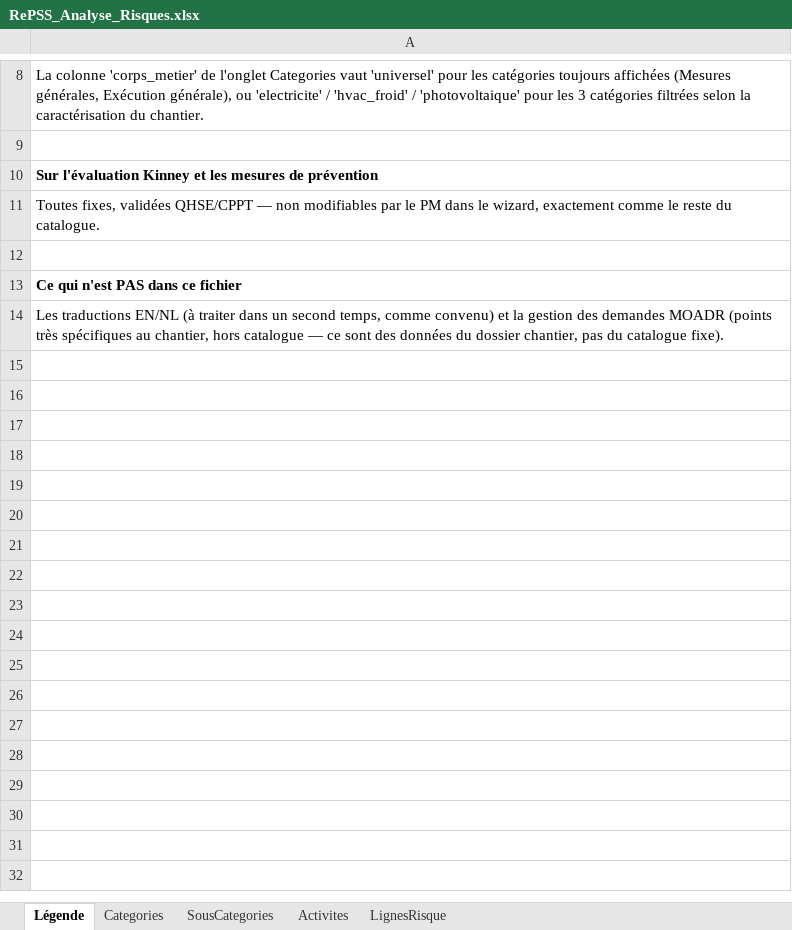
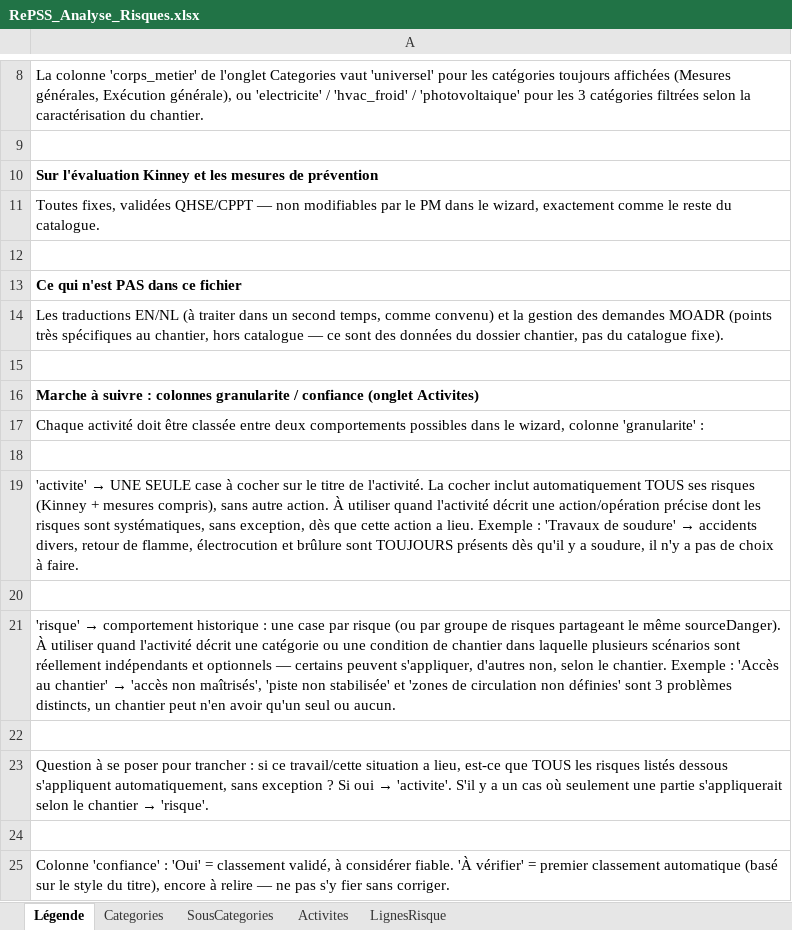
Before and after one commit to Bassistedric/RePSS, an Excel workbook: RePSS_Analyse_Risques.xlsx, sheet Légende, drawn as a sheet; only a part is shown, gaps mark what is left out; values as stored, in another font and other column widths than the file's, no borders; the diff names each change by its address in the sheet, - before the commit and + after, or states it on an @@ line.

```diff
--- a/RePSS_Analyse_Risques.xlsx (sheet Légende)
+++ b/RePSS_Analyse_Risques.xlsx (sheet Légende)
+row 15: (empty)
+row 16: Marche à suivre : colonnes granularite / confiance (onglet Activites)
+row 17: Chaque activité doit être classée entre deux comportements possibles dans le wizard, colonne 'granularite' :
+row 18: (empty)
+row 19: 'activite' → UNE SEULE case à cocher sur le titre de l'activité. La cocher inclut automatiquement TOUS ses risques (Kinney + mesures compris), sans autre action. À utiliser quand l'activité décrit une action/opération précise dont les risques sont systématiques, sans exception, dès que cette action a lieu. Exemple : 'Travaux de soudure' → accidents divers, retour de flamme, électrocution et brûlure sont TOUJOURS présents dès qu'il y a soudure, il n'y a pas de choix à faire.
+row 20: (empty)
+row 21: 'risque' → comportement historique : une case par risque (ou par groupe de risques partageant le même sourceDanger). À utiliser quand l'activité décrit une catégorie ou une condition de chantier dans laquelle plusieurs scénarios sont réellement indépendants et optionnels — certains peuvent s'appliquer, d'autres non, selon le chantier. Exemple : 'Accès au chantier' → 'accès non maîtrisés', 'piste non stabilisée' et 'zones de circulation non définies' sont 3 problèmes distincts, un chantier peut n'en avoir qu'un seul ou aucun.
+row 22: (empty)
+row 23: Question à se poser pour trancher : si ce travail/cette situation a lieu, est-ce que TOUS les risques listés dessous s'appliquent automatiquement, sans exception ? Si oui → 'activite'. S'il y a un cas où seulement une partie s'appliquerait selon le chantier → 'risque'.
+row 24: (empty)
+row 25: Colonne 'confiance' : 'Oui' = classement validé, à considérer fiable. 'À vérifier' = premier classement automatique (basé sur le style du titre), encore à relire — ne pas s'y fier sans corriger.
```
Also changed, not shown: sheet Activites, 1 other file.
